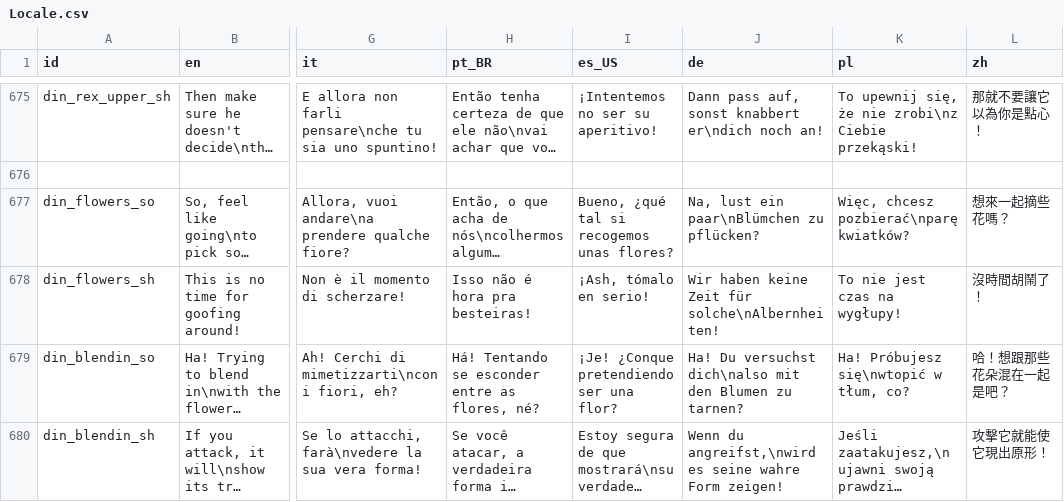
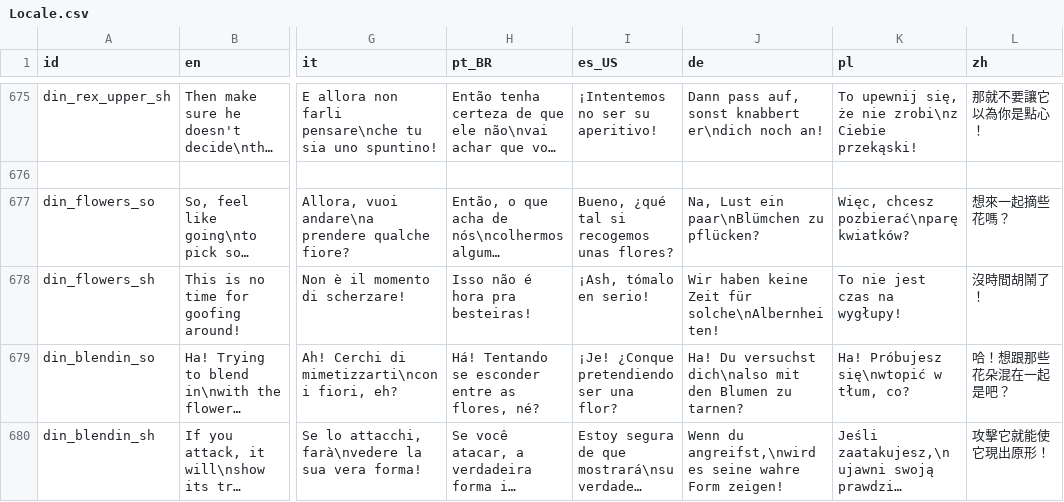
Before and after one commit to Player124413/project-reignition, a CSV file: Project/locale/Locale.csv, drawn as a sheet; only a part is shown, gaps mark what is left out; long unchanged cells end in …; the diff covers the shown part only; the diff names each change by its address in the sheet, - before the commit and + after, or states it on an @@ line.

```diff
--- a/Project/locale/Locale.csv
+++ b/Project/locale/Locale.csv
-J677 (de): Na, lust ein paar\nBlümchen zu pflücken?
+J677 (de): Na, Lust ein paar\nBlümchen zu pflücken?
```
Also changed, not shown: 5 added rows and 51 edited cells elsewhere in this file, 11 other files.
